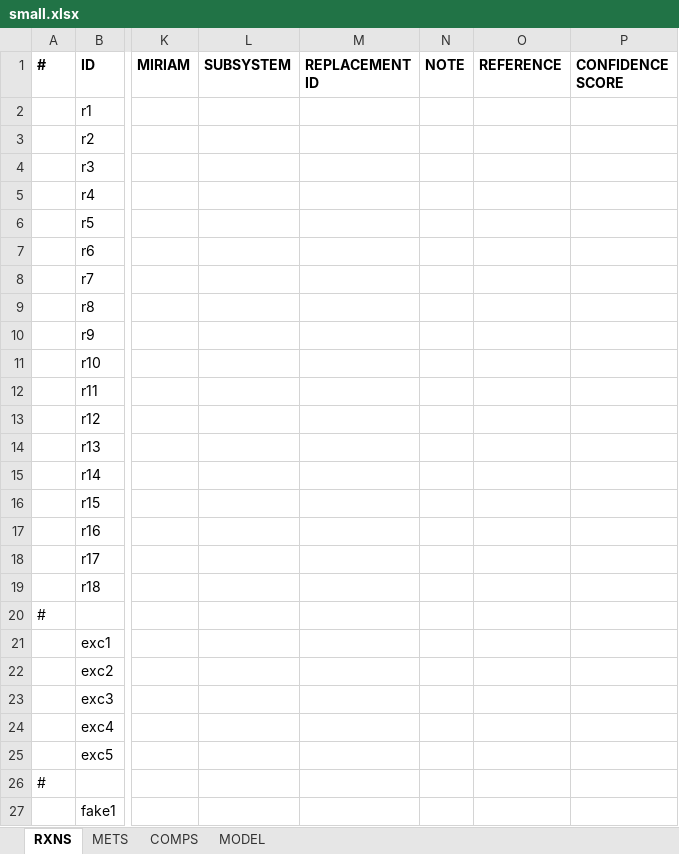
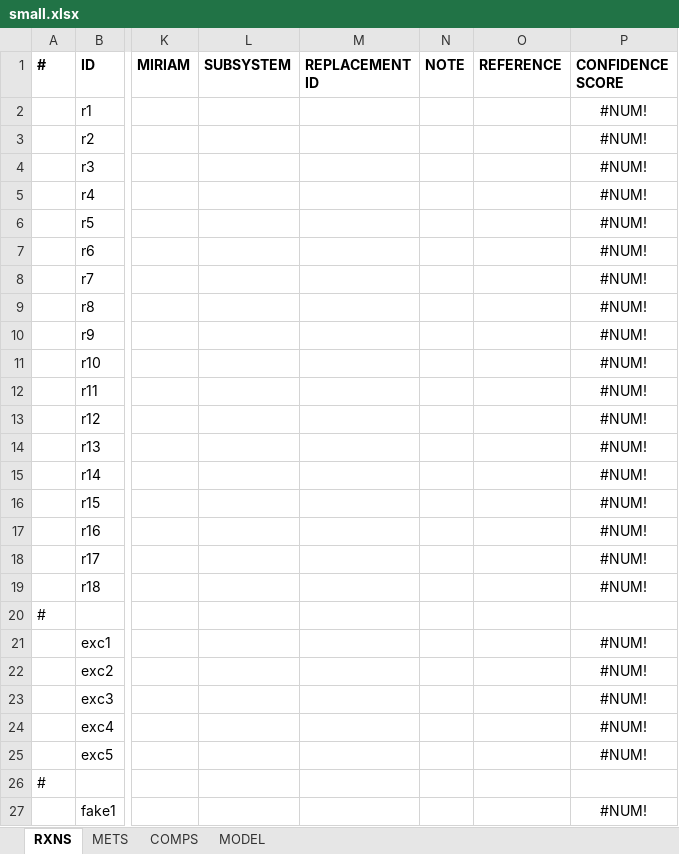
Before and after one commit to SysBioChalmers/RAVEN, an Excel workbook: tutorial/small.xlsx, sheet RXNS, drawn as a sheet; only a part is shown, gaps mark what is left out; values as stored, in another font and other column widths than the file's, no borders; the diff names each change by its address in the sheet, - before the commit and + after, or states it on an @@ line.

```diff
--- a/tutorial/small.xlsx (sheet RXNS)
+++ b/tutorial/small.xlsx (sheet RXNS)
-P2:P19 (CONFIDENCE SCORE): (empty)
+P2:P19 (CONFIDENCE SCORE): #NUM!
-P21:P25 (CONFIDENCE SCORE): (empty)
+P21:P25 (CONFIDENCE SCORE): #NUM!
-P27 (CONFIDENCE SCORE): (empty)
+P27 (CONFIDENCE SCORE): #NUM!
```
Also changed, not shown: sheet MODEL, tutorial/empty.xlsx, tutorial/iAL1006 v1.00.xlsx, 6 other files.
